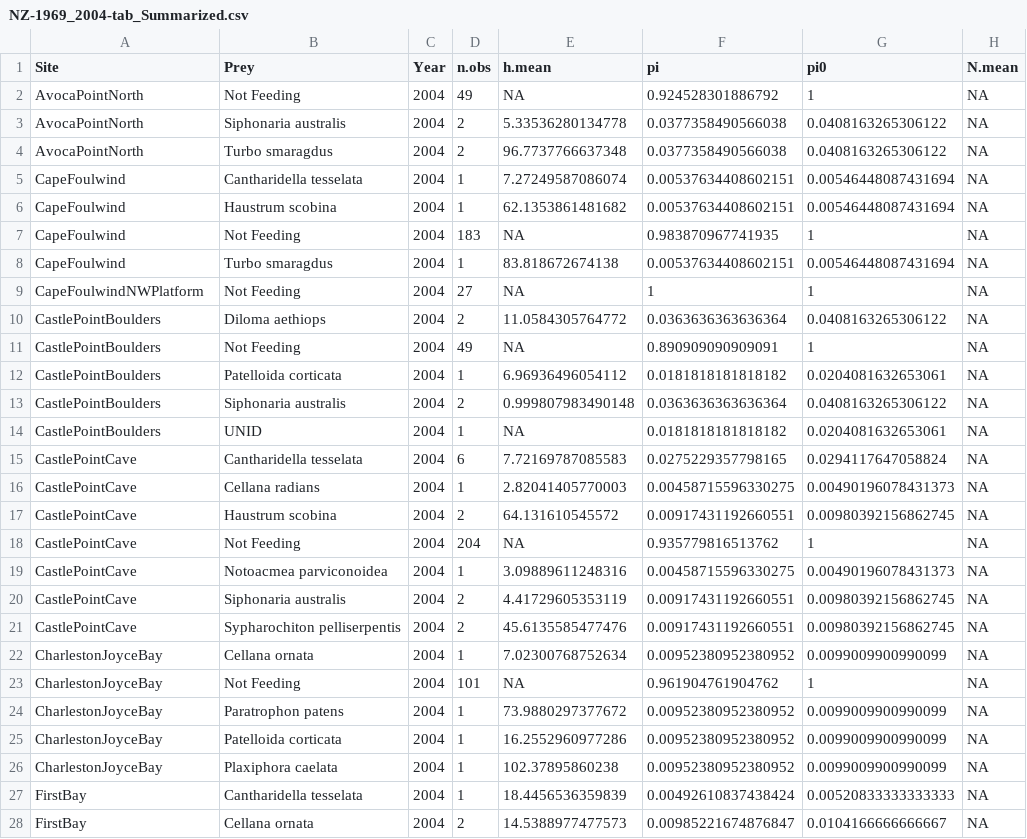
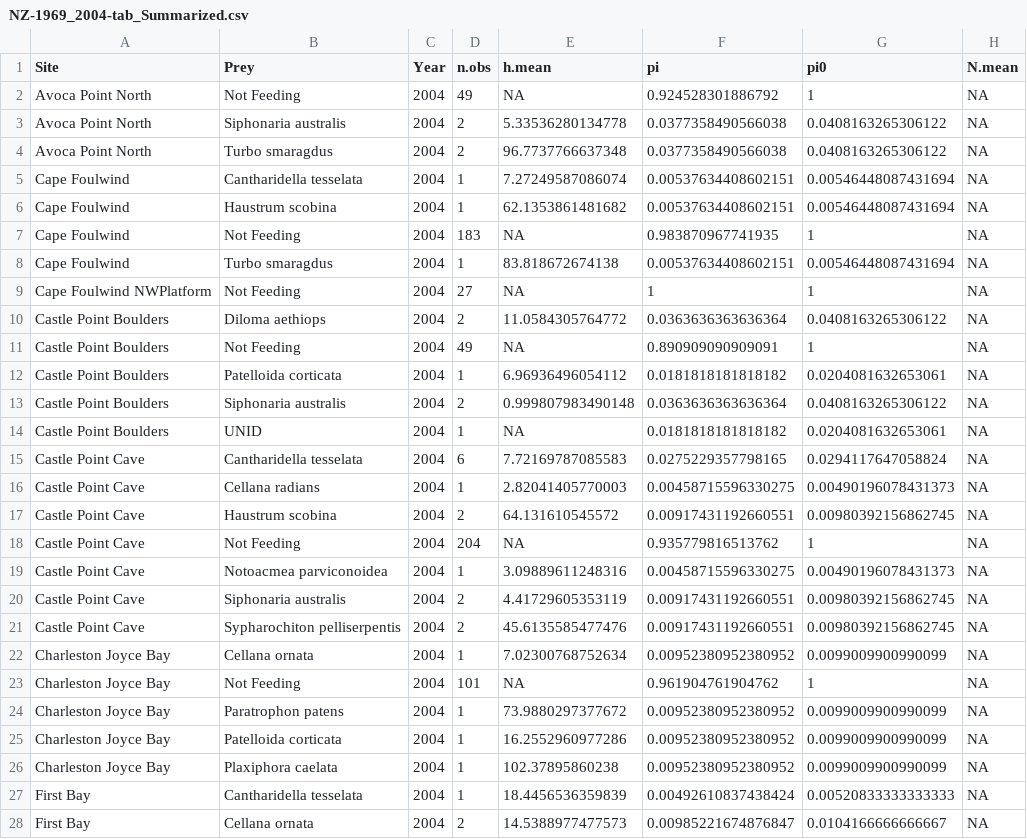
Before and after one commit to marknovak/NZPaineFrates, a CSV file: data/derived/NZ-1969_2004-tab_Summarized.csv, drawn as a sheet; only a part is shown; the diff covers the shown part only.

Commit message:
Fix missing LatLong coord (due to site name changes)

```diff
--- a/data/derived/NZ-1969_2004-tab_Summarized.csv
+++ b/data/derived/NZ-1969_2004-tab_Summarized.csv
@@ -1,28 +1,28 @@
 "Site","Prey","Year","n.obs","h.mean","pi","pi0","N.mean"
-"AvocaPointNorth","Not Feeding",2004,49,NA,0.924528301886792,1,NA
-"AvocaPointNorth","Siphonaria australis",2004,2,5.33536280134778,0.0377358490566038,0.0408163265306122,NA
-"AvocaPointNorth","Turbo smaragdus",2004,2,96.7737766637348,0.0377358490566038,0.0408163265306122,NA
-"CapeFoulwind","Cantharidella tesselata",2004,1,7.27249587086074,0.00537634408602151,0.00546448087431694,NA
-"CapeFoulwind","Haustrum scobina",2004,1,62.1353861481682,0.00537634408602151,0.00546448087431694,NA
-"CapeFoulwind","Not Feeding",2004,183,NA,0.983870967741935,1,NA
-"CapeFoulwind","Turbo smaragdus",2004,1,83.818672674138,0.00537634408602151,0.00546448087431694,NA
-"CapeFoulwindNWPlatform","Not Feeding",2004,27,NA,1,1,NA
-"CastlePointBoulders","Diloma aethiops",2004,2,11.0584305764772,0.0363636363636364,0.0408163265306122,NA
-"CastlePointBoulders","Not Feeding",2004,49,NA,0.890909090909091,1,NA
-"CastlePointBoulders","Patelloida corticata",2004,1,6.96936496054112,0.0181818181818182,0.0204081632653061,NA
-"CastlePointBoulders","Siphonaria australis",2004,2,0.999807983490148,0.0363636363636364,0.0408163265306122,NA
-"CastlePointBoulders","UNID",2004,1,NA,0.0181818181818182,0.0204081632653061,NA
-"CastlePointCave","Cantharidella tesselata",2004,6,7.72169787085583,0.0275229357798165,0.0294117647058824,NA
-"CastlePointCave","Cellana radians",2004,1,2.82041405770003,0.00458715596330275,0.00490196078431373,NA
-"CastlePointCave","Haustrum scobina",2004,2,64.131610545572,0.00917431192660551,0.00980392156862745,NA
-"CastlePointCave","Not Feeding",2004,204,NA,0.935779816513762,1,NA
-"CastlePointCave","Notoacmea parviconoidea",2004,1,3.09889611248316,0.00458715596330275,0.00490196078431373,NA
-"CastlePointCave","Siphonaria australis",2004,2,4.41729605353119,0.00917431192660551,0.00980392156862745,NA
-"CastlePointCave","Sypharochiton pelliserpentis",2004,2,45.6135585477476,0.00917431192660551,0.00980392156862745,NA
-"CharlestonJoyceBay","Cellana ornata",2004,1,7.02300768752634,0.00952380952380952,0.0099009900990099,NA
-"CharlestonJoyceBay","Not Feeding",2004,101,NA,0.961904761904762,1,NA
-"CharlestonJoyceBay","Paratrophon patens",2004,1,73.9880297377672,0.00952380952380952,0.0099009900990099,NA
-"CharlestonJoyceBay","Patelloida corticata",2004,1,16.2552960977286,0.00952380952380952,0.0099009900990099,NA
-"CharlestonJoyceBay","Plaxiphora caelata",2004,1,102.37895860238,0.00952380952380952,0.0099009900990099,NA
-"FirstBay","Cantharidella tesselata",2004,1,18.4456536359839,0.00492610837438424,0.00520833333333333,NA
-"FirstBay","Cellana ornata",2004,2,14.5388977477573,0.00985221674876847,0.0104166666666667,NA
+"Avoca Point North","Not Feeding",2004,49,NA,0.924528301886792,1,NA
+"Avoca Point North","Siphonaria australis",2004,2,5.33536280134778,0.0377358490566038,0.0408163265306122,NA
+"Avoca Point North","Turbo smaragdus",2004,2,96.7737766637348,0.0377358490566038,0.0408163265306122,NA
+"Cape Foulwind","Cantharidella tesselata",2004,1,7.27249587086074,0.00537634408602151,0.00546448087431694,NA
+"Cape Foulwind","Haustrum scobina",2004,1,62.1353861481682,0.00537634408602151,0.00546448087431694,NA
+"Cape Foulwind","Not Feeding",2004,183,NA,0.983870967741935,1,NA
+"Cape Foulwind","Turbo smaragdus",2004,1,83.818672674138,0.00537634408602151,0.00546448087431694,NA
+"Cape Foulwind NWPlatform","Not Feeding",2004,27,NA,1,1,NA
+"Castle Point Boulders","Diloma aethiops",2004,2,11.0584305764772,0.0363636363636364,0.0408163265306122,NA
+"Castle Point Boulders","Not Feeding",2004,49,NA,0.890909090909091,1,NA
+"Castle Point Boulders","Patelloida corticata",2004,1,6.96936496054112,0.0181818181818182,0.0204081632653061,NA
+"Castle Point Boulders","Siphonaria australis",2004,2,0.999807983490148,0.0363636363636364,0.0408163265306122,NA
+"Castle Point Boulders","UNID",2004,1,NA,0.0181818181818182,0.0204081632653061,NA
+"Castle Point Cave","Cantharidella tesselata",2004,6,7.72169787085583,0.0275229357798165,0.0294117647058824,NA
+"Castle Point Cave","Cellana radians",2004,1,2.82041405770003,0.00458715596330275,0.00490196078431373,NA
+"Castle Point Cave","Haustrum scobina",2004,2,64.131610545572,0.00917431192660551,0.00980392156862745,NA
+"Castle Point Cave","Not Feeding",2004,204,NA,0.935779816513762,1,NA
+"Castle Point Cave","Notoacmea parviconoidea",2004,1,3.09889611248316,0.00458715596330275,0.00490196078431373,NA
+"Castle Point Cave","Siphonaria australis",2004,2,4.41729605353119,0.00917431192660551,0.00980392156862745,NA
+"Castle Point Cave","Sypharochiton pelliserpentis",2004,2,45.6135585477476,0.00917431192660551,0.00980392156862745,NA
+"Charleston Joyce Bay","Cellana ornata",2004,1,7.02300768752634,0.00952380952380952,0.0099009900990099,NA
+"Charleston Joyce Bay","Not Feeding",2004,101,NA,0.961904761904762,1,NA
+"Charleston Joyce Bay","Paratrophon patens",2004,1,73.9880297377672,0.00952380952380952,0.0099009900990099,NA
+"Charleston Joyce Bay","Patelloida corticata",2004,1,16.2552960977286,0.00952380952380952,0.0099009900990099,NA
+"Charleston Joyce Bay","Plaxiphora caelata",2004,1,102.37895860238,0.00952380952380952,0.0099009900990099,NA
+"First Bay","Cantharidella tesselata",2004,1,18.4456536359839,0.00492610837438424,0.00520833333333333,NA
+"First Bay","Cellana ornata",2004,2,14.5388977477573,0.00985221674876847,0.0104166666666667,NA
```
Also changed, not shown: 3 added rows, 3 removed rows and 108 edited cells elsewhere in this file, data/derived/NZ-1969_2004-Site-LatLon.csv, 3 other files.
